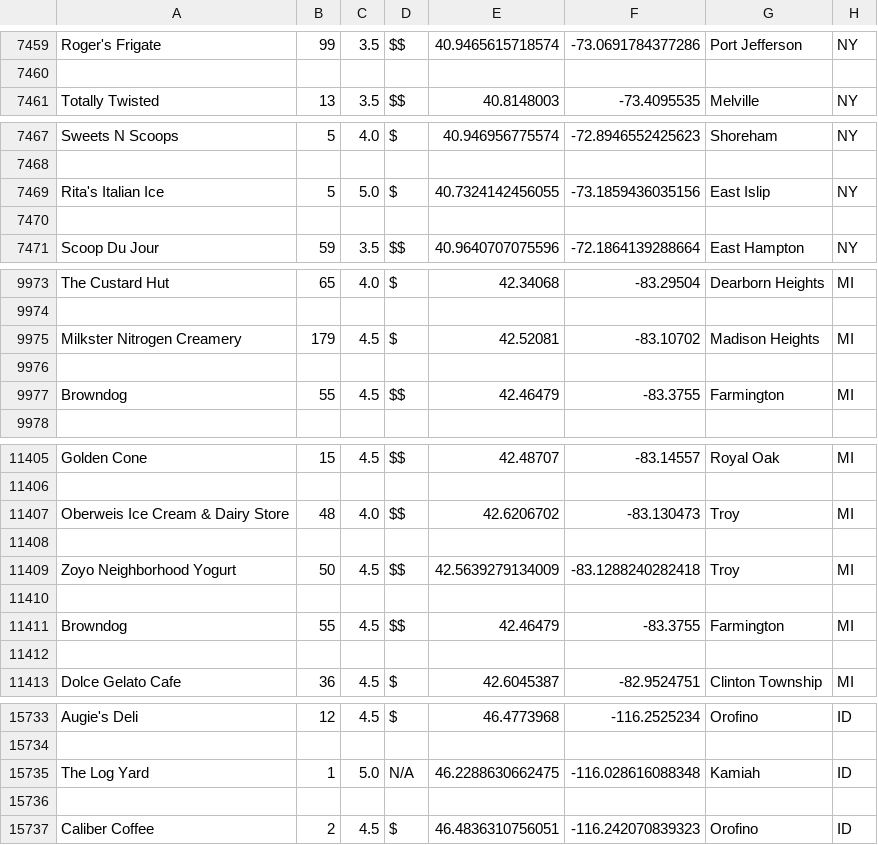
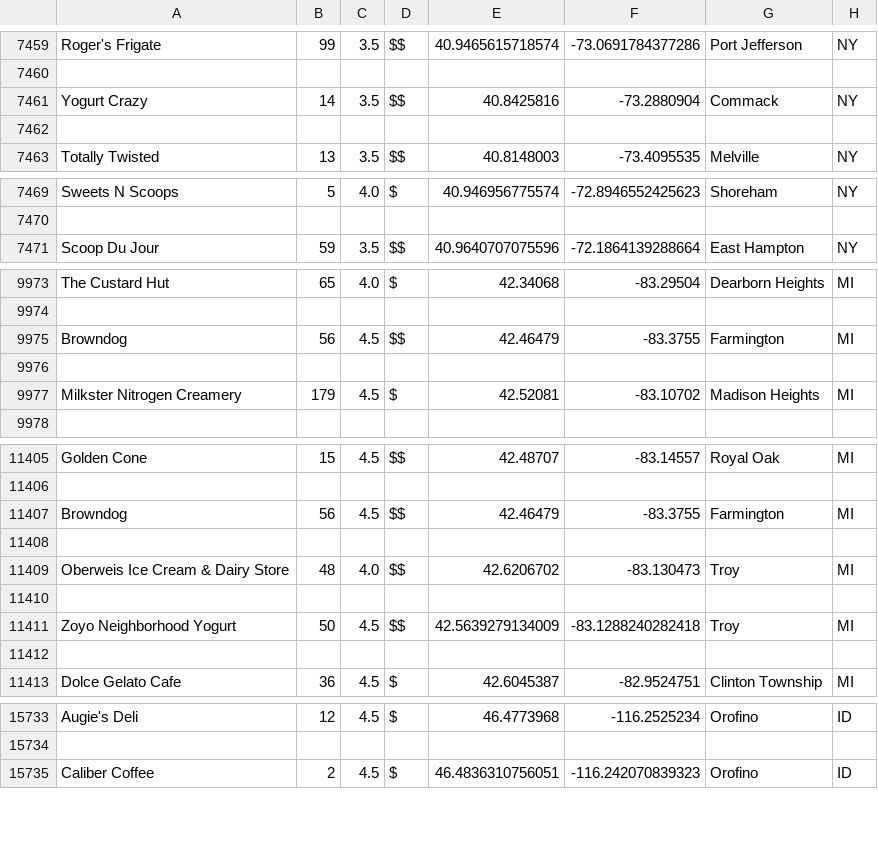
Before and after one commit to arvindr9/VandyHacks4, a CSV file: shops1.csv, drawn as a sheet; only a part is shown, gaps mark what is left out; the diff covers the shown part only.

```diff
--- a/shops1.csv
+++ b/shops1.csv
@@ -7460,2 +7460,4 @@ Roger's Frigate,99,3.5,$$,40.9465615718574,-73.0691784377286,Port Jefferson,NY
 
+Yogurt Crazy,14,3.5,$$,40.8425816,-73.2880904,Commack,NY
+
 Totally Twisted,13,3.5,$$,40.8148003,-73.4095535,Melville,NY
@@ -7468,4 +7470,2 @@ Sweets N Scoops,5,4.0,$,40.946956775574,-72.8946552425623,Shoreham,NY
 
-Rita's Italian Ice,5,5.0,$,40.7324142456055,-73.1859436035156,East Islip,NY
-
 Scoop Du Jour,59,3.5,$$,40.9640707075596,-72.1864139288664,East Hampton,NY
@@ -9974,5 +9974,5 @@ The Custard Hut,65,4.0,$,42.34068,-83.29504,Dearborn Heights,MI
 
+Browndog,56,4.5,$$,42.46479,-83.3755,Farmington,MI
+
 Milkster Nitrogen Creamery,179,4.5,$,42.52081,-83.10702,Madison Heights,MI
-
-Browndog,55,4.5,$$,42.46479,-83.3755,Farmington,MI
 
@@ -11406,2 +11406,4 @@ Golden Cone,15,4.5,$$,42.48707,-83.14557,Royal Oak,MI
 
+Browndog,56,4.5,$$,42.46479,-83.3755,Farmington,MI
+
 Oberweis Ice Cream & Dairy Store,48,4.0,$$,42.6206702,-83.130473,Troy,MI
@@ -11410,4 +11412,2 @@ Zoyo Neighborhood Yogurt,50,4.5,$$,42.5639279134009,-83.1288240282418,Troy,MI
 
-Browndog,55,4.5,$$,42.46479,-83.3755,Farmington,MI
-
 Dolce Gelato Cafe,36,4.5,$,42.6045387,-82.9524751,Clinton Township,MI
@@ -15734,4 +15734,2 @@ Augie's Deli,12,4.5,$,46.4773968,-116.2525234,Orofino,ID
 
-The Log Yard,1,5.0,N/A,46.2288630662475,-116.028616088348,Kamiah,ID
-
 Caliber Coffee,2,4.5,$,46.4836310756051,-116.242070839323,Orofino,ID
```
Also changed, not shown: 7 added rows, 5 removed rows, 5 moved rows and 106 edited cells elsewhere in this file, 3 other files.
